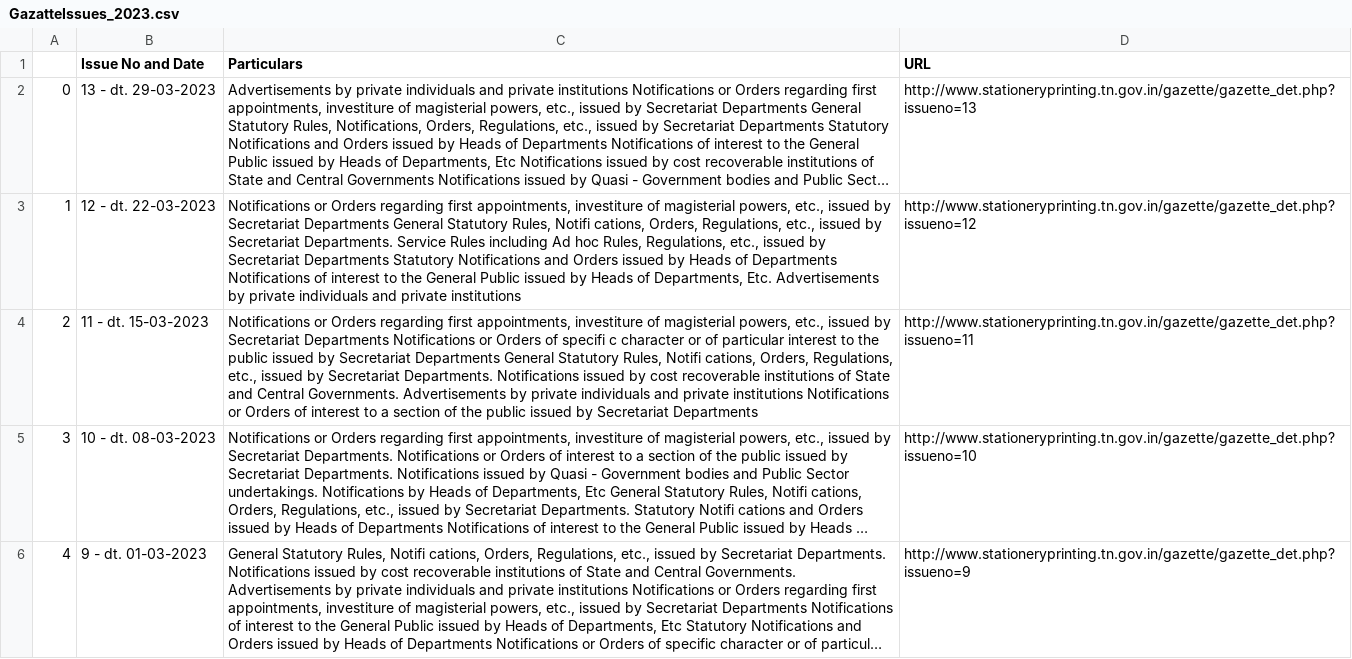
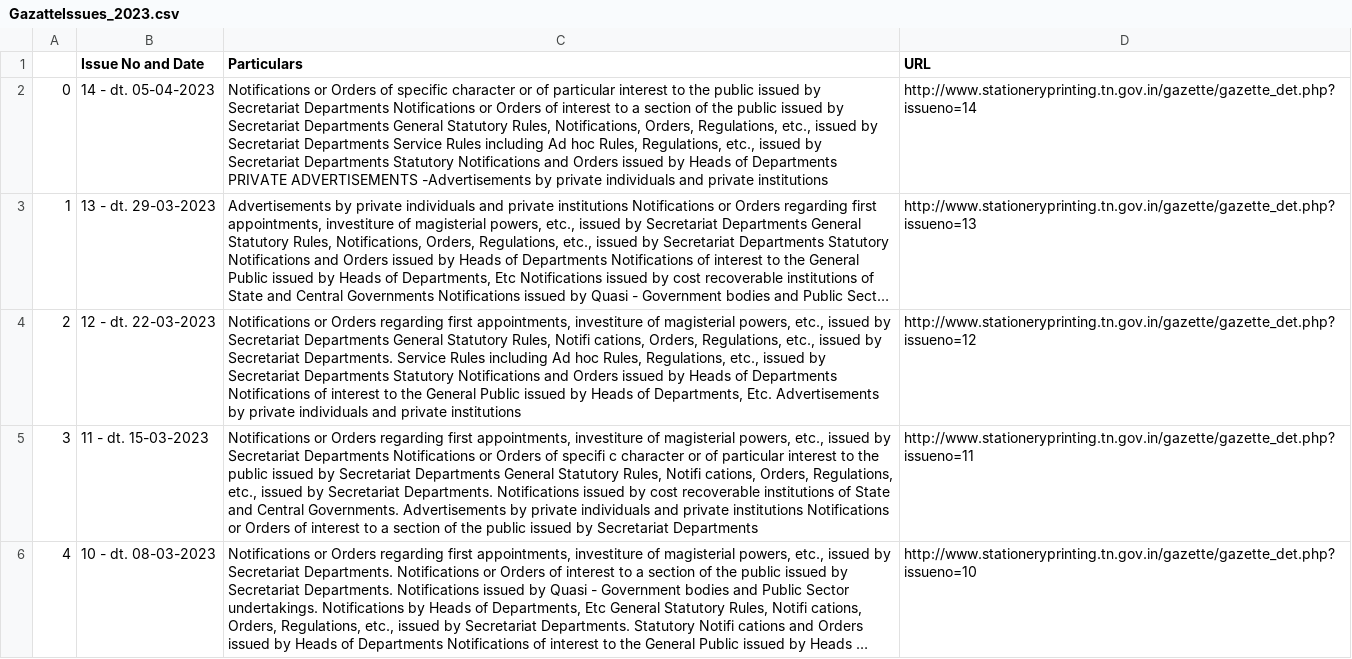
Before and after one commit to DigitalIndiaArchiver/TNGazette, a CSV file: data/GazatteIssues_2023.csv, drawn as a sheet; only a part is shown; the shorter side is filled out with more unchanged rows; long unchanged cells end in …; addresses are those after the commit; the diff names each change by its address in the sheet, - before the commit and + after, or states it on an @@ line.

```diff
--- a/data/GazatteIssues_2023.csv
+++ b/data/GazatteIssues_2023.csv
+row 2: 0 | 14 - dt. 05-04-2023 | Notifications or Orders of specific character or of particular interest to the public issued by Secretariat Departments Notifications or Orders of interest to a section of the public issued by Secretariat Departments General Statutory Rules, Notifications, Orders, Regulations, etc., issued by Secretariat Departments Service Rules including Ad hoc Rules, Regulations, etc., issued by Secretariat Departments Statutory Notifications and Orders issued by Heads of Departments PRIVATE ADVERTISEMENTS -Advertisements by private individuals and private institutions | http://www.stationeryprinting.tn.gov.in/gazette/gazette_det.php?issueno=14
@@ column A renumbered from row 3 down @@
```
Also changed, not shown: data/ExtraOrdinaryGazattes_2023.csv, 1 other file.
